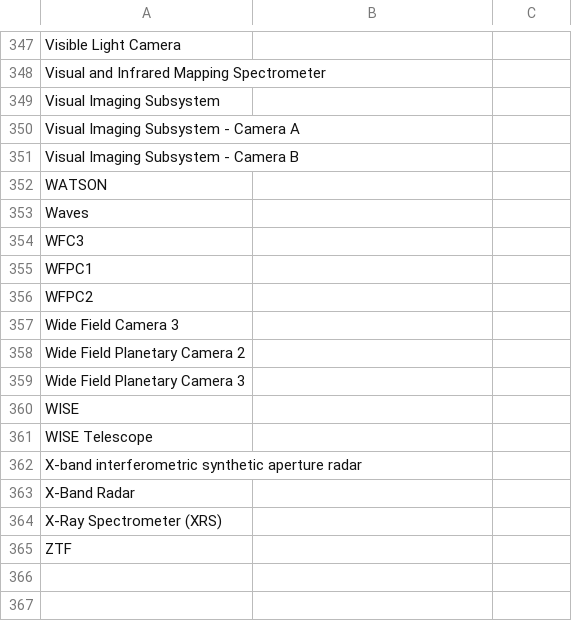
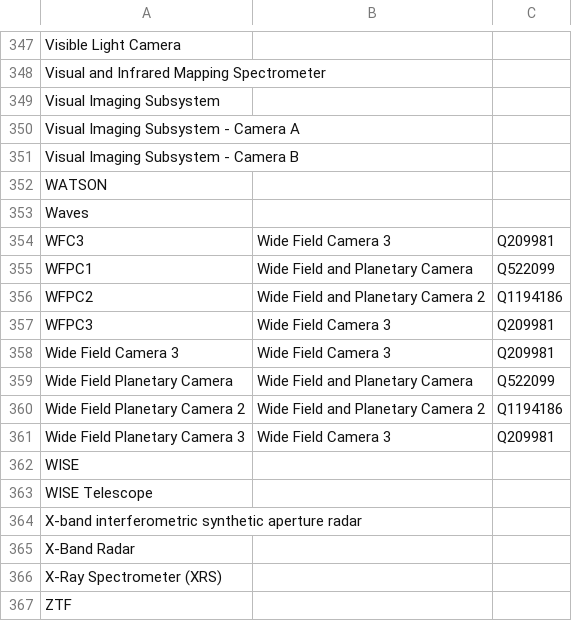
Before and after one commit to toolforge/tool-spacemedia, a CSV file: src/main/resources/mapping/nasa.instruments.csv, drawn as a sheet; only a part is shown, gaps mark what is left out.

Commit message:
NASA/ESO: improve category mappings

```diff
--- a/src/main/resources/mapping/nasa.instruments.csv
+++ b/src/main/resources/mapping/nasa.instruments.csv
@@ -353,8 +353,10 @@
 "Waves","",""
-"WFC3","",""
-"WFPC1","",""
-"WFPC2","",""
-"Wide Field Camera 3","",""
-"Wide Field Planetary Camera 2","",""
-"Wide Field Planetary Camera 3","",""
+"WFC3","Wide Field Camera 3","Q209981"
+"WFPC1","Wide Field and Planetary Camera","Q522099"
+"WFPC2","Wide Field and Planetary Camera 2","Q1194186"
+"WFPC3","Wide Field Camera 3","Q209981"
+"Wide Field Camera 3","Wide Field Camera 3","Q209981"
+"Wide Field Planetary Camera","Wide Field and Planetary Camera","Q522099"
+"Wide Field Planetary Camera 2","Wide Field and Planetary Camera 2","Q1194186"
+"Wide Field Planetary Camera 3","Wide Field Camera 3","Q209981"
 "WISE","",""
```
Also changed, not shown: src/main/resources/mapping/djangoplicity.names.csv.
